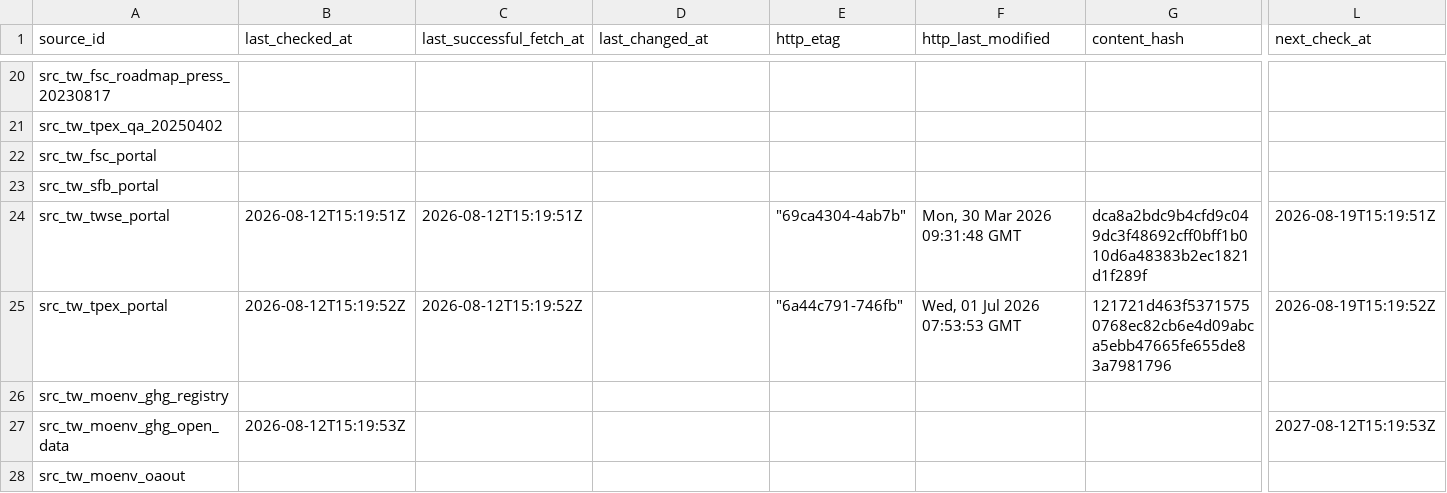
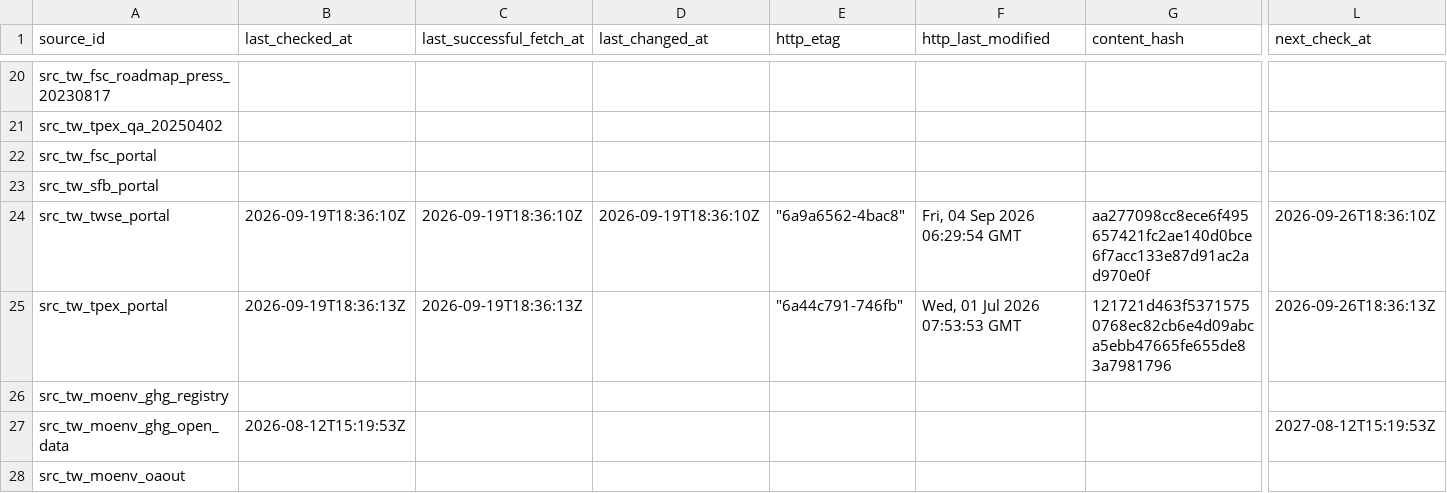
Before and after one commit to Ting-En-Chien/carbon-evidence-ledger-tw, a CSV file: data/regulatory/durable_state/source_freshness_state.csv, drawn as a sheet; only a part is shown, gaps mark what is left out; the diff names each change by its address in the sheet, - before the commit and + after, or states it on an @@ line.

```diff
--- a/data/regulatory/durable_state/source_freshness_state.csv
+++ b/data/regulatory/durable_state/source_freshness_state.csv
-B24 (last_checked_at): 2026-08-12T15:19:51Z
+B24 (last_checked_at): 2026-09-19T18:36:10Z
-C24 (last_successful_fetch_at): 2026-08-12T15:19:51Z
+C24 (last_successful_fetch_at): 2026-09-19T18:36:10Z
-D24 (last_changed_at): (empty)
+D24 (last_changed_at): 2026-09-19T18:36:10Z
-E24 (http_etag): "69ca4304-4ab7b"
+E24 (http_etag): "6a9a6562-4bac8"
-F24 (http_last_modified): Mon, 30 Mar 2026 09:31:48 GMT
+F24 (http_last_modified): Fri, 04 Sep 2026 06:29:54 GMT
-G24 (content_hash): dca8a2bdc9b4cfd9c049dc3f48692cff0bff1b010d6a48383b2ec1821d1f289f
+G24 (content_hash): aa277098cc8ece6f495657421fc2ae140d0bce6f7acc133e87d91ac2ad970e0f
-L24 (next_check_at): 2026-08-19T15:19:51Z
+L24 (next_check_at): 2026-09-26T18:36:10Z
-B25 (last_checked_at): 2026-08-12T15:19:52Z
+B25 (last_checked_at): 2026-09-19T18:36:13Z
-C25 (last_successful_fetch_at): 2026-08-12T15:19:52Z
+C25 (last_successful_fetch_at): 2026-09-19T18:36:13Z
-L25 (next_check_at): 2026-08-19T15:19:52Z
+L25 (next_check_at): 2026-09-26T18:36:13Z
```
Also changed, not shown: data/regulatory/durable_state/regulatory_change_log.csv, data/regulatory/regulatory_change_log.csv, 8 other files.
